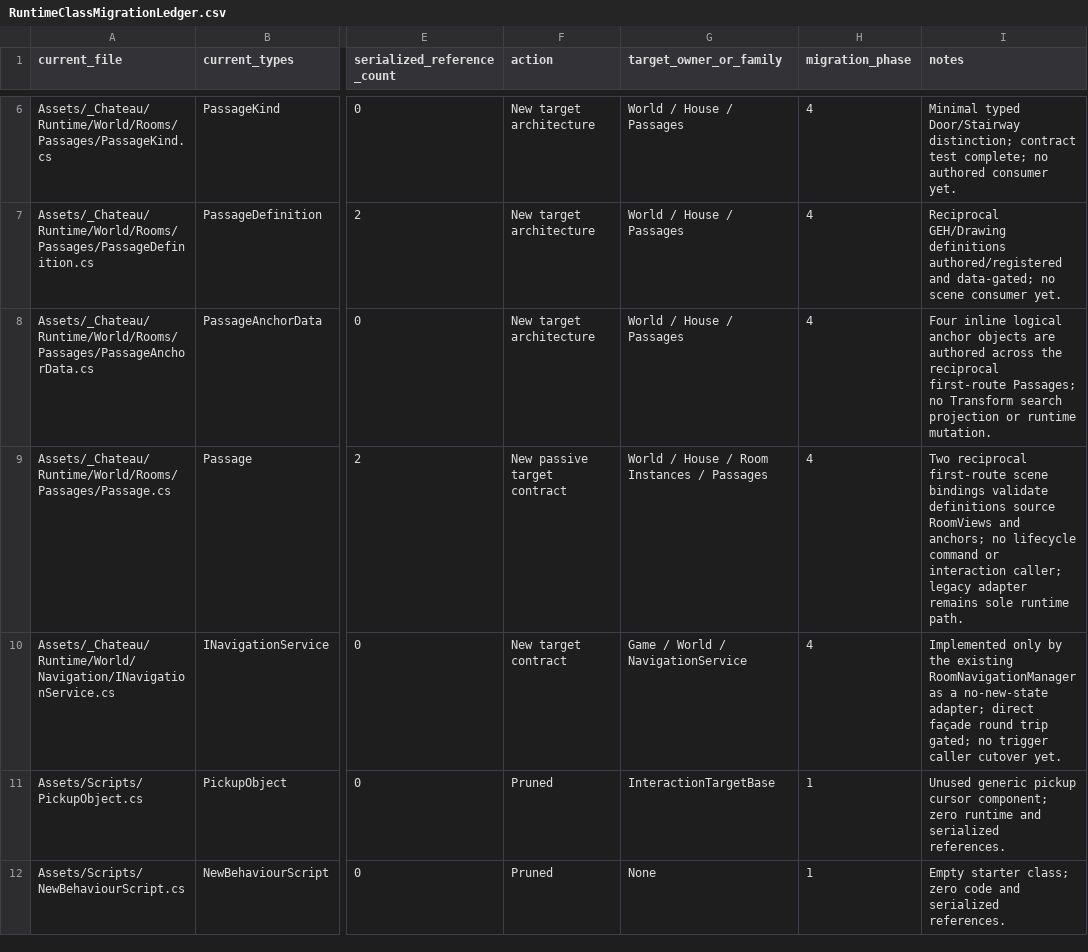
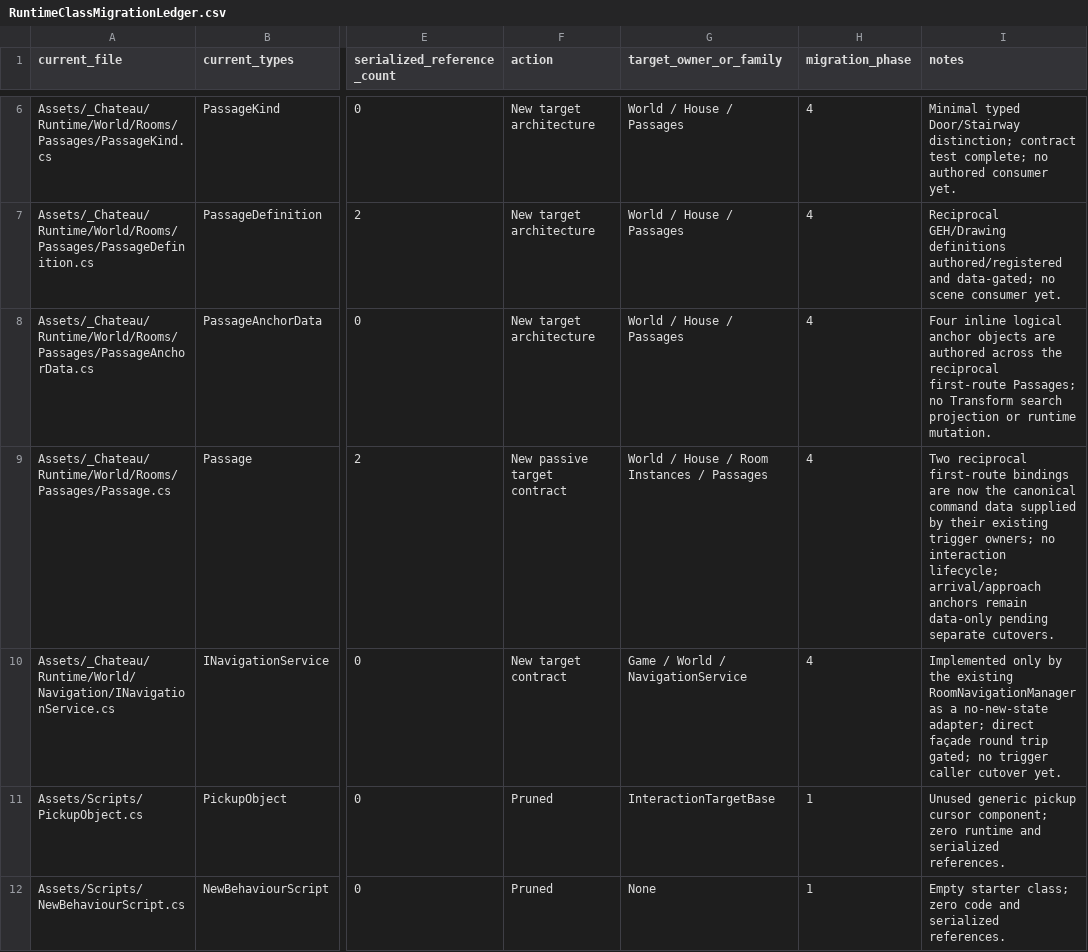
Before and after one commit to redgargoyle/ChateauElsewhere, a CSV file: Docs/Architecture/RuntimeClassMigrationLedger.csv, drawn as a sheet; only a part is shown, gaps mark what is left out; the diff covers the shown part only; the diff names each change by its address in the sheet, - before the commit and + after, or states it on an @@ line.

Commit message:
refactor(navigation): cut over entrance drawing route

```diff
--- a/Docs/Architecture/RuntimeClassMigrationLedger.csv
+++ b/Docs/Architecture/RuntimeClassMigrationLedger.csv
-I9 (notes): …reciprocal first-route scene bindings validate definitions source RoomViews and anchors; no lifecycle command or interaction caller; legacy adapter remains sole runtime path.
+I9 (notes): …reciprocal first-route bindings are now the canonical command data supplied by their existing trigger owners; no interaction lifecycle; arrival/approach anchors remain data-only pending separate cutovers.
```
Also changed, not shown: 1 edited cell elsewhere in this file, Docs/Architecture/Generated/runtime_files.csv, 10 other files.
